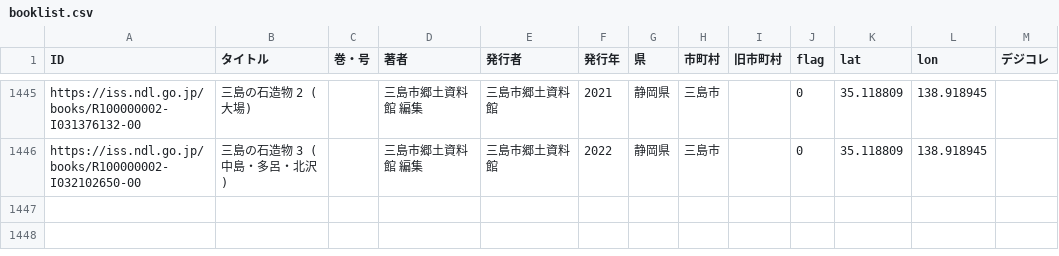
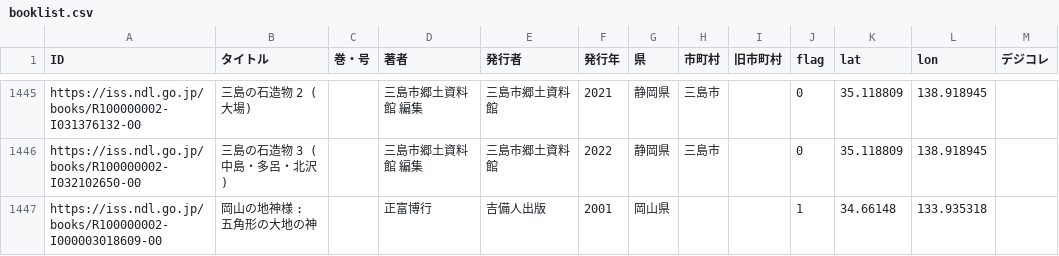
Before and after one commit to sekibutsu-info/booklist, a CSV file: booklist.csv, drawn as a sheet; only a part is shown, gaps mark what is left out; the diff names each change by its address in the sheet, - before the commit and + after, or states it on an @@ line.

Commit message:
Update booklist.csv

```diff
--- a/booklist.csv
+++ b/booklist.csv
+row 1447: https://iss.ndl.go.jp/books/R100000002-I000003018609-00 | 岡山の地神様 : 五角形の大地の神 |  | 正富博行 | 吉備人出版 | 2001 | 岡山県 |  |  | 1 | 34.66148 | 133.935318
```
